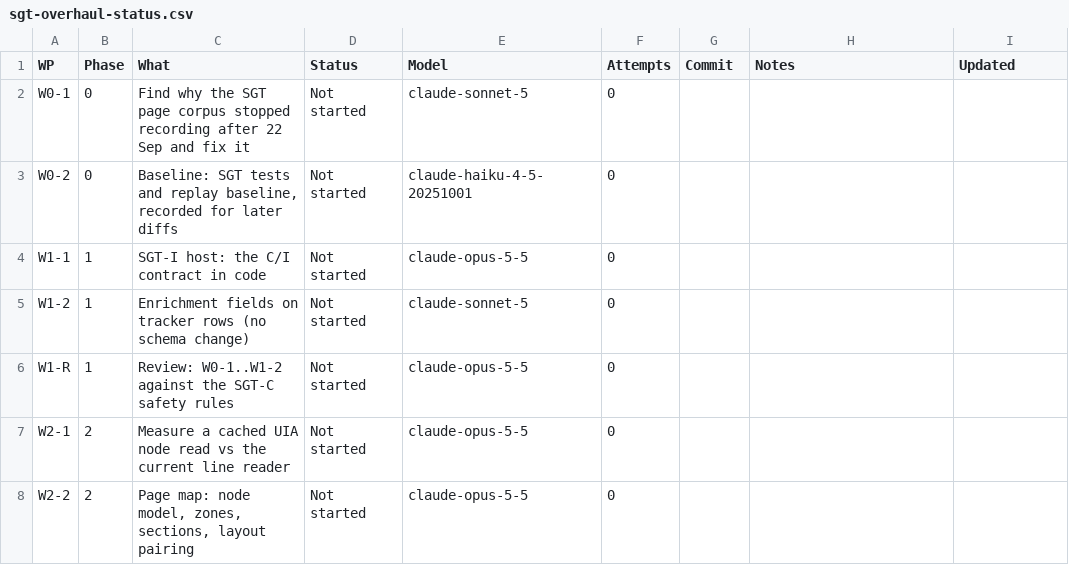
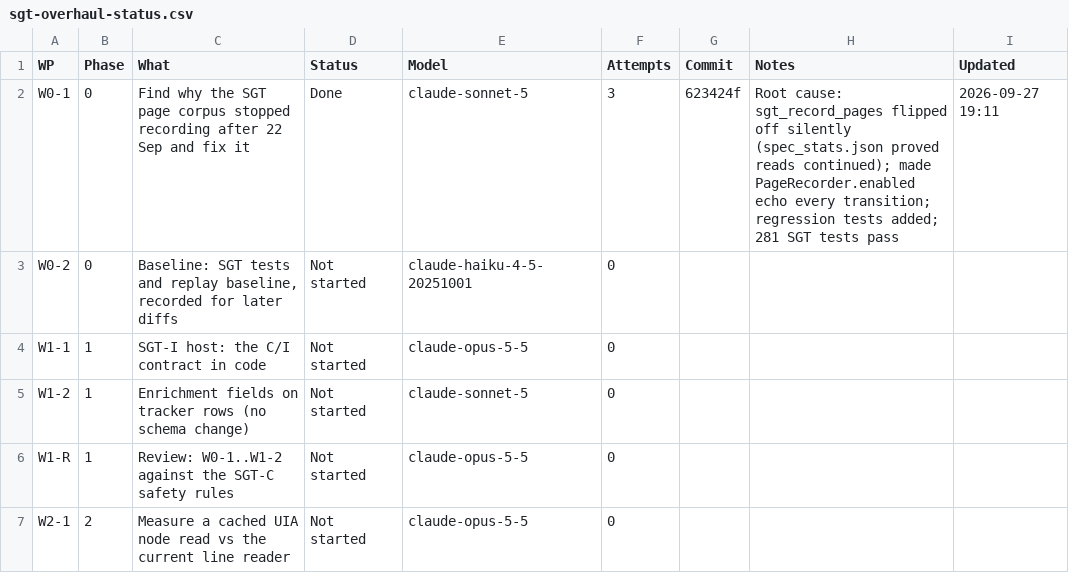
Before and after one commit to NexCardel/Project_Sera, a CSV file: docs/sgt-overhaul-status.csv, drawn as a sheet; only a part is shown; the shorter side is filled out with more unchanged rows.

```diff
--- a/docs/sgt-overhaul-status.csv
+++ b/docs/sgt-overhaul-status.csv
@@ -1,3 +1,3 @@
 WP,Phase,What,Status,Model,Attempts,Commit,Notes,Updated
-W0-1,0,Find why the SGT page corpus stopped recording after 22 Sep and fix it,Not started,claude-sonnet-5,0,,,
+W0-1,0,Find why the SGT page corpus stopped recording after 22 Sep and fix it,Done,claude-sonnet-5,3,623424f,Root cause: sgt_record_pages flipped off silently (spec_stats.json proved reads continued); made PageRecorder.enabled echo every transition; regression tests added; 281 SGT tests pass,2026-09-27 19:11
 W0-2,0,"Baseline: SGT tests and replay baseline, recorded for later diffs",Not started,claude-haiku-4-5-20251001,0,,,
```
Also changed, not shown: 2 other files.
